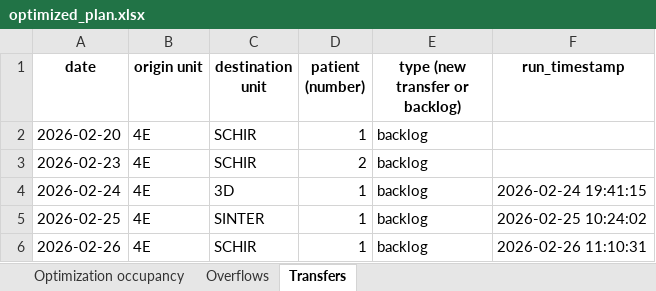
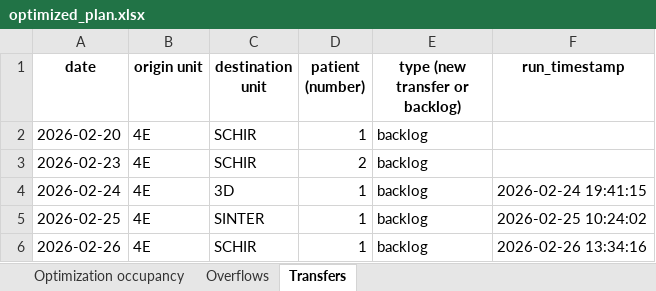
Before and after one commit to Luis-R2025/BedAllocation_Optimization, an Excel workbook: outputs/report/optimized_plan.xlsx, sheet Transfers, drawn as a sheet; values as stored, in another font and other column widths than the file's, no borders; the diff names each change by its address in the sheet, - before the commit and + after, or states it on an @@ line.

```diff
--- a/outputs/report/optimized_plan.xlsx (sheet Transfers)
+++ b/outputs/report/optimized_plan.xlsx (sheet Transfers)
-F6 (run_timestamp): 2026-02-26 11:10:31
+F6 (run_timestamp): 2026-02-26 13:34:16
```
Also changed, not shown: sheet Optimization occupancy, 13 other files.
